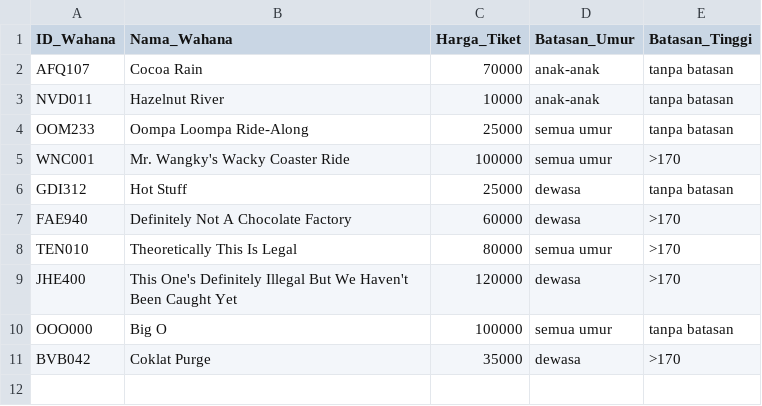
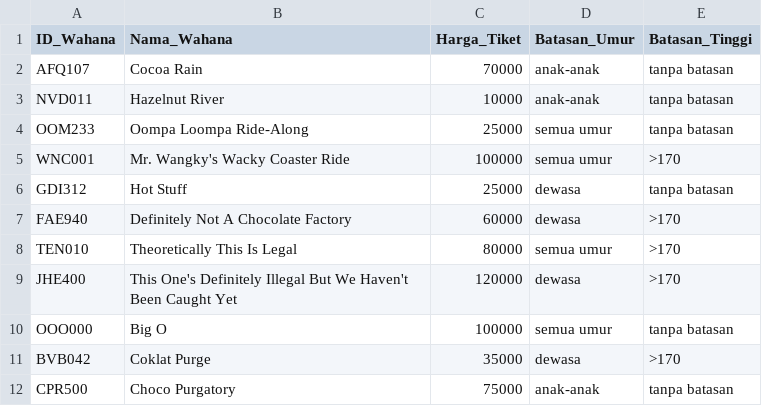
Before and after one commit to underdeveloper/tubestertubes, a CSV file: data/wahana.csv, drawn as a sheet.

```diff
--- a/data/wahana.csv
+++ b/data/wahana.csv
@@ -11 +11,2 @@ OOO000,Big O,100000,semua umur,tanpa batasan
 BVB042,Coklat Purge,35000,dewasa,>170
+CPR500,Choco Purgatory,75000,anak-anak,tanpa batasan
```
Also changed, not shown: data/kritiksaran.csv, data/pembelian.csv, 22 other files.
